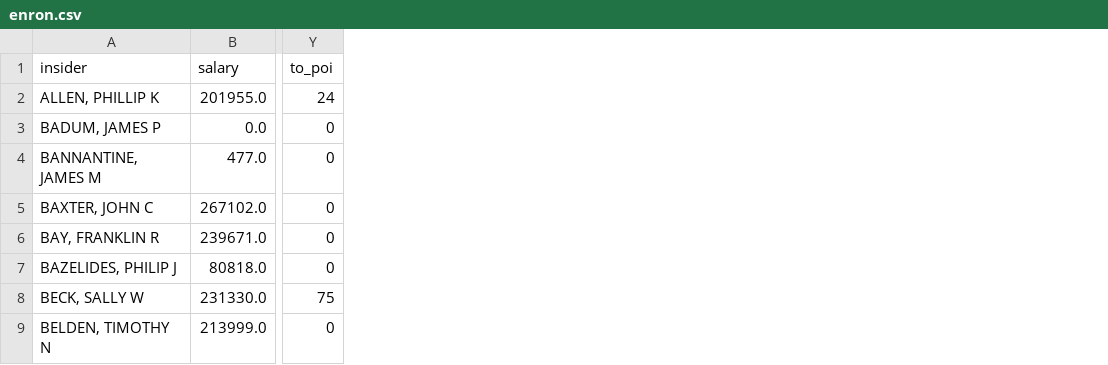
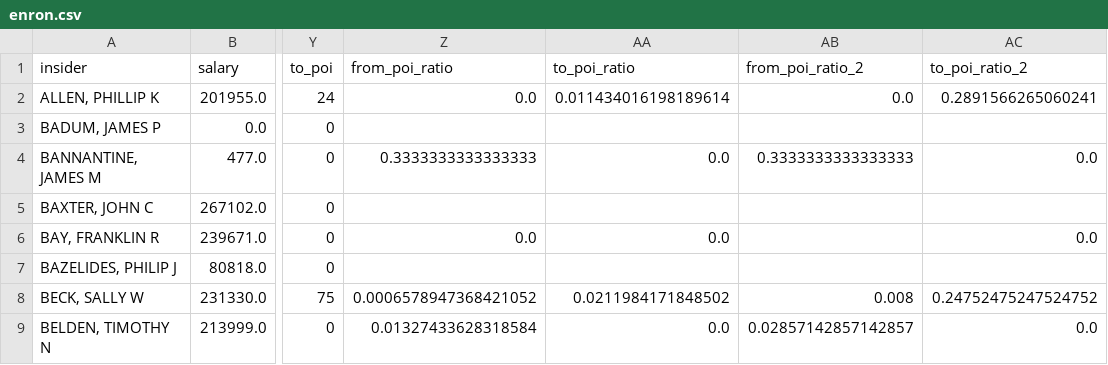
Before and after one commit to mingtao-gao/MACS31300_Final_Project, a CSV file: enron.csv, drawn as a sheet; only a part is shown, gaps mark what is left out; the diff names each change by its address in the sheet, - before the commit and + after, or states it on an @@ line.

```diff
--- a/enron.csv
+++ b/enron.csv
+column Z (from_poi_ratio), rows 2-9: 0.0 |  | 0.3333333333333333 |  | 0.0 |  | 0.0006578947368421052 | 0.01327433628318584
+column AA (to_poi_ratio), rows 2-9: 0.011434016198189614 |  | 0.0 |  | 0.0 |  | 0.0211984171848502 | 0.0
+column AB (from_poi_ratio_2), rows 2-9: 0.0 |  | 0.3333333333333333 |  |  |  | 0.008 | 0.02857142857142857
+column AC (to_poi_ratio_2), rows 2-9: 0.2891566265060241 |  | 0.0 |  | 0.0 |  | 0.24752475247524752 | 0.0
```
Also changed, not shown: 1 other file.
